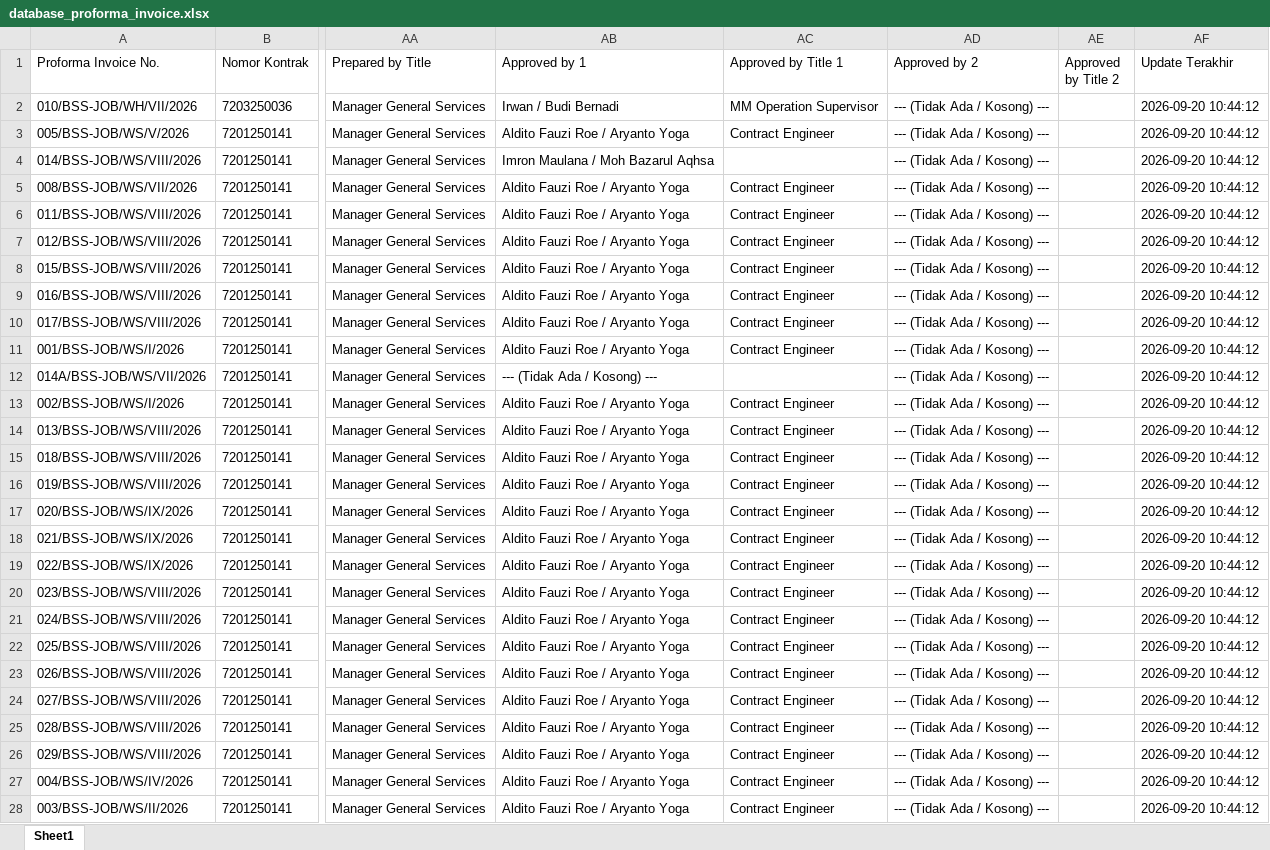
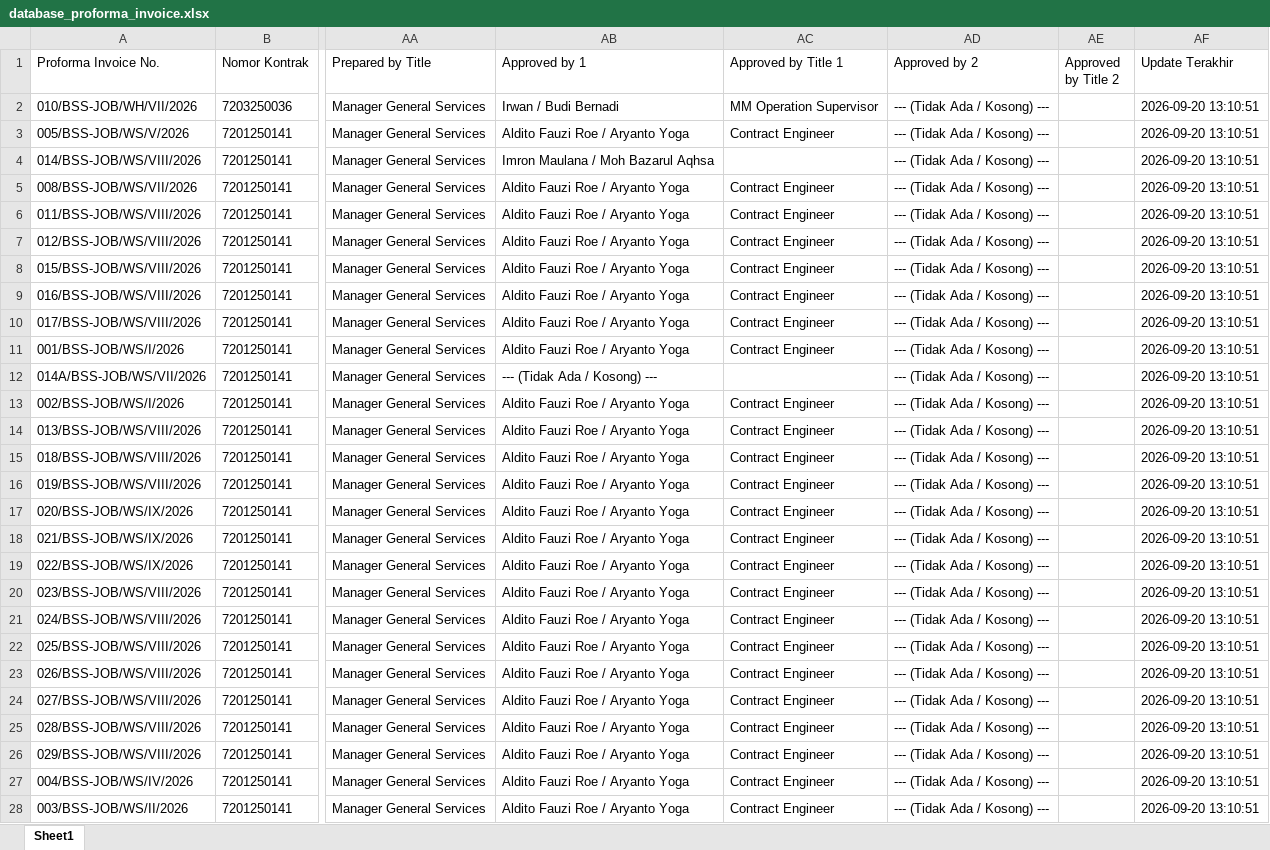
Before and after one commit to onesimussuriadi-coding/Dashboard-Proforma-Invoice-General-Services, an Excel workbook: database_penyimpanan_aman/database_proforma_invoice.xlsx, sheet Sheet1, drawn as a sheet; only a part is shown, gaps mark what is left out; values as stored, in another font and other column widths than the file's, no borders; the diff covers the shown part only; the diff names each change by its address in the sheet, - before the commit and + after, or states it on an @@ line.

```diff
--- a/database_penyimpanan_aman/database_proforma_invoice.xlsx (sheet Sheet1)
+++ b/database_penyimpanan_aman/database_proforma_invoice.xlsx (sheet Sheet1)
-AF2:AF28 (Update Terakhir): 2026-09-20 10:44:12
+AF2:AF28 (Update Terakhir): 2026-09-20 13:10:51
```
Also changed, not shown: 26 edited cells elsewhere in this sheet, database_penyimpanan_aman/database_opname_parameter.xlsx, database_penyimpanan_aman/database_transaksi_rincian.xlsx, 1 other file.
